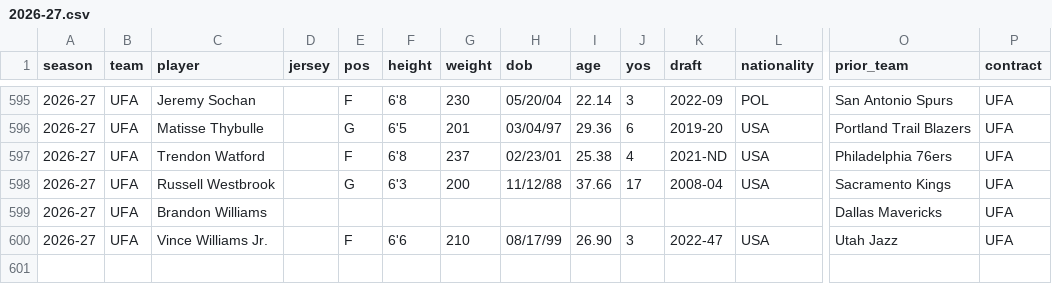
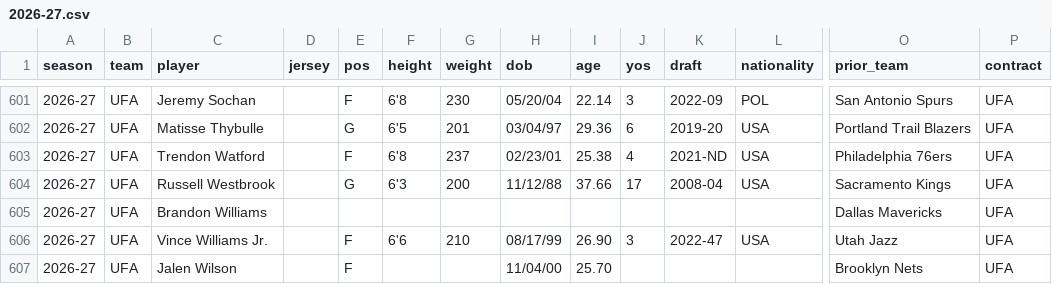
Before and after one commit to fantasyhoopsedge/hoopsedge-site, a CSV file: data/nba-rosters/2026-27.csv, drawn as a sheet; only a part is shown, gaps mark what is left out; rows hold the shown columns only; the diff covers the shown part only; the diff names each change by its address in the sheet, - before the commit and + after, or states it on an @@ line.

```diff
--- a/data/nba-rosters/2026-27.csv
+++ b/data/nba-rosters/2026-27.csv
+row 607: 2026-27 | UFA | Jalen Wilson |  | F |  |  | 11/04/00 | 25.70 |  |  |  | Brooklyn Nets | UFA
```
Also changed, not shown: 6 added rows elsewhere in this file, 17 other files.
